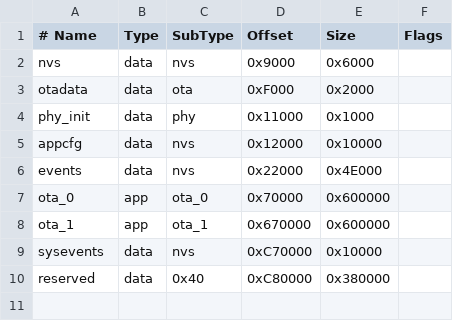
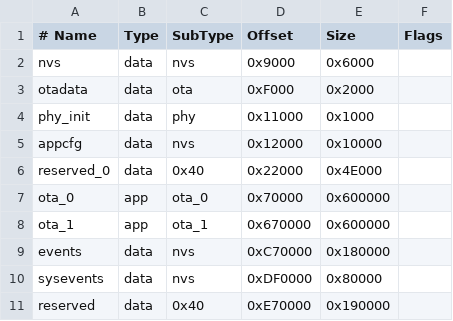
Before and after one commit to Mixermachine/BeetMeister, a CSV file: firmware/esp-idf/partitions/beetmeister.csv, drawn as a sheet.

Commit message:
Expand event storage and enable runtime link-layer speedup
Storage:
- Grow events partition to 1.5 MB (5000 records) and sysevents to
  512 KB (2048 records); reserved shrunk to 1.5 MB
- O(1) modulo slot lookup for read-by-seq-no in beet_storage.c

BLE runtime (protocol 17 -> 18):
- DLE 251/2120 negotiated after MTU exchange; MTU stays clamped at
  247 server-side (NimBLE 255-byte ACL buffers; 517 stalls indications)
- Deferred 2M PHY request post-Connected (never during maintenance/OTA)
- CONNECTION_PRIORITY_HIGH during backlog sync, BALANCED after
- Coalesced bulk-sync event ingestion into state batches (fixes
  Compose measure/layout crash under fast links)
- generate_synthetic_events is now an async controller-task drain

Tests:
- EventSyncBenchmarkE2ETest: 783 events @ 4.6 ev/s on Pixel 7a
  confirms stop-and-wait round-trip is the bottleneck (Tier 2 target)
- Host tests updated for new shim symbols

```diff
--- a/firmware/esp-idf/partitions/beetmeister.csv
+++ b/firmware/esp-idf/partitions/beetmeister.csv
@@ -5,6 +5,7 @@ phy_init,   data, phy,     0x11000,  0x1000,
 appcfg,     data, nvs,     0x12000,  0x10000,
-events,     data, nvs,     0x22000,  0x4E000,
+reserved_0, data, 0x40,    0x22000,  0x4E000,
 ota_0,      app,  ota_0,   0x70000,  0x600000,
 ota_1,      app,  ota_1,   0x670000, 0x600000,
-sysevents,  data, nvs,     0xC70000, 0x10000,
-reserved,   data, 0x40,    0xC80000, 0x380000,
+events,     data, nvs,     0xC70000, 0x180000,
+sysevents,  data, nvs,     0xDF0000, 0x80000,
+reserved,   data, 0x40,    0xE70000, 0x190000,
```
Also changed, not shown: 17 other files.
